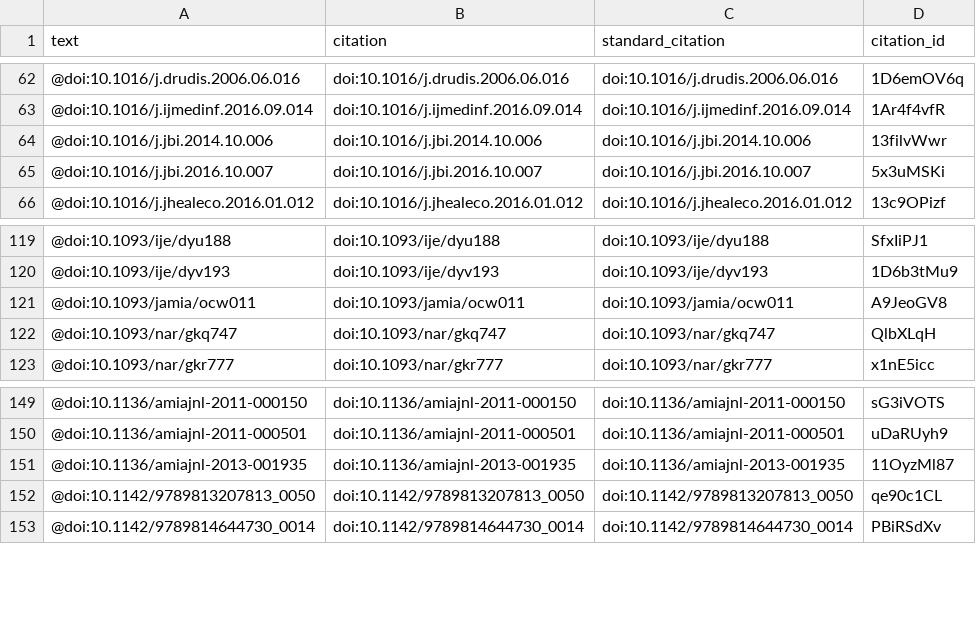
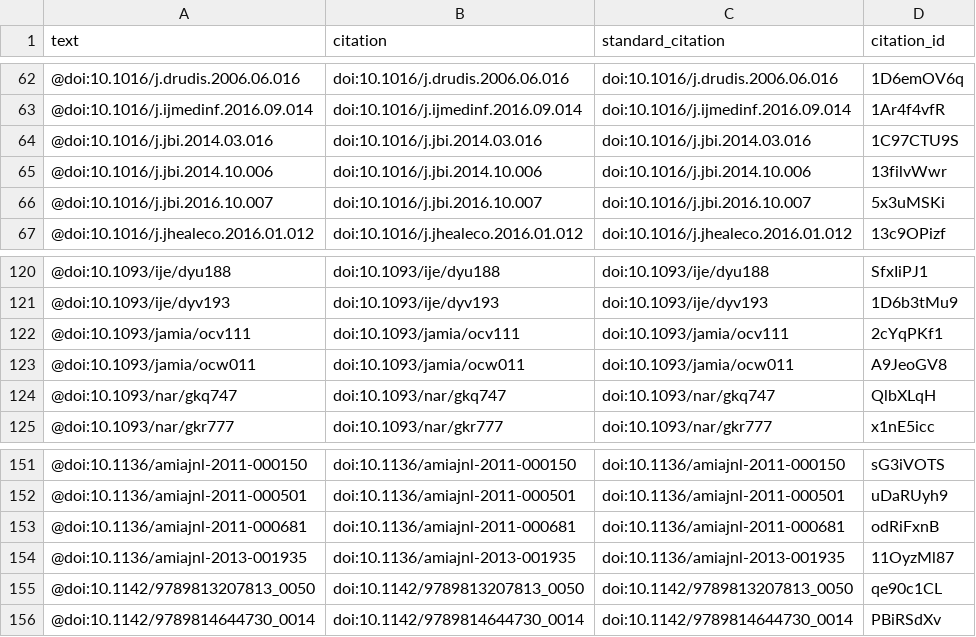
Before and after one commit to greenelab/deep-review, a TSV file: processed-citations.tsv, drawn as a sheet; only a part is shown, gaps mark what is left out.

```diff
--- a/processed-citations.tsv
+++ b/processed-citations.tsv
@@ -63,2 +63,3 @@ text	citation	standard_citation	citation_id
 @doi:10.1016/j.ijmedinf.2016.09.014	doi:10.1016/j.ijmedinf.2016.09.014	doi:10.1016/j.ijmedinf.2016.09.014	1Ar4f4vfR
+@doi:10.1016/j.jbi.2014.03.016	doi:10.1016/j.jbi.2014.03.016	doi:10.1016/j.jbi.2014.03.016	1C97CTU9S
 @doi:10.1016/j.jbi.2014.10.006	doi:10.1016/j.jbi.2014.10.006	doi:10.1016/j.jbi.2014.10.006	13filvWwr
@@ -120,2 +121,3 @@ text	citation	standard_citation	citation_id
 @doi:10.1093/ije/dyv193	doi:10.1093/ije/dyv193	doi:10.1093/ije/dyv193	1D6b3tMu9
+@doi:10.1093/jamia/ocv111	doi:10.1093/jamia/ocv111	doi:10.1093/jamia/ocv111	2cYqPKf1
 @doi:10.1093/jamia/ocw011	doi:10.1093/jamia/ocw011	doi:10.1093/jamia/ocw011	A9JeoGV8
@@ -150,2 +152,3 @@ text	citation	standard_citation	citation_id
 @doi:10.1136/amiajnl-2011-000501	doi:10.1136/amiajnl-2011-000501	doi:10.1136/amiajnl-2011-000501	uDaRUyh9
+@doi:10.1136/amiajnl-2011-000681	doi:10.1136/amiajnl-2011-000681	doi:10.1136/amiajnl-2011-000681	odRiFxnB
 @doi:10.1136/amiajnl-2013-001935	doi:10.1136/amiajnl-2013-001935	doi:10.1136/amiajnl-2013-001935	11OyzMl87
```
Also changed, not shown: 4 other files.
